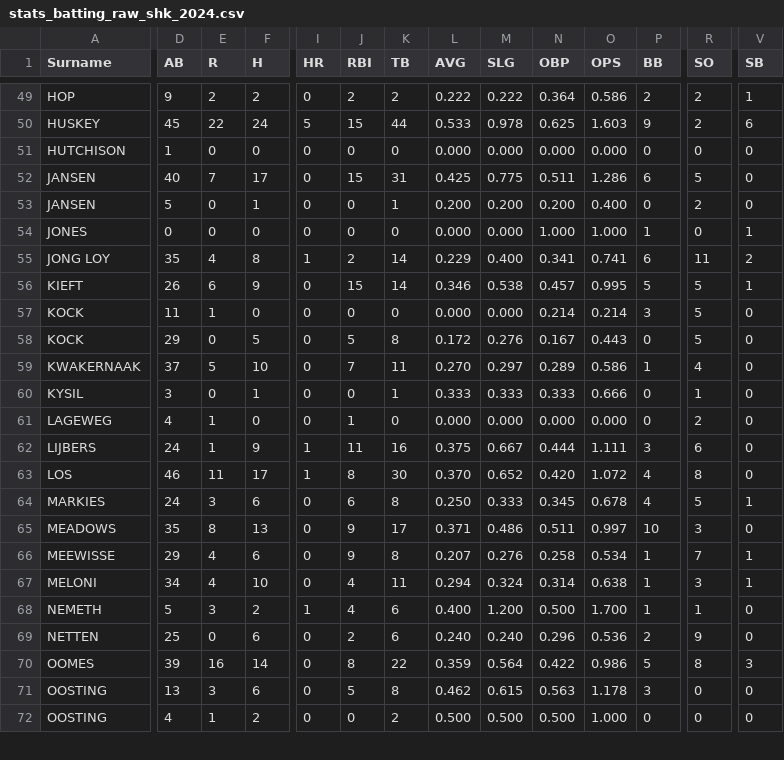
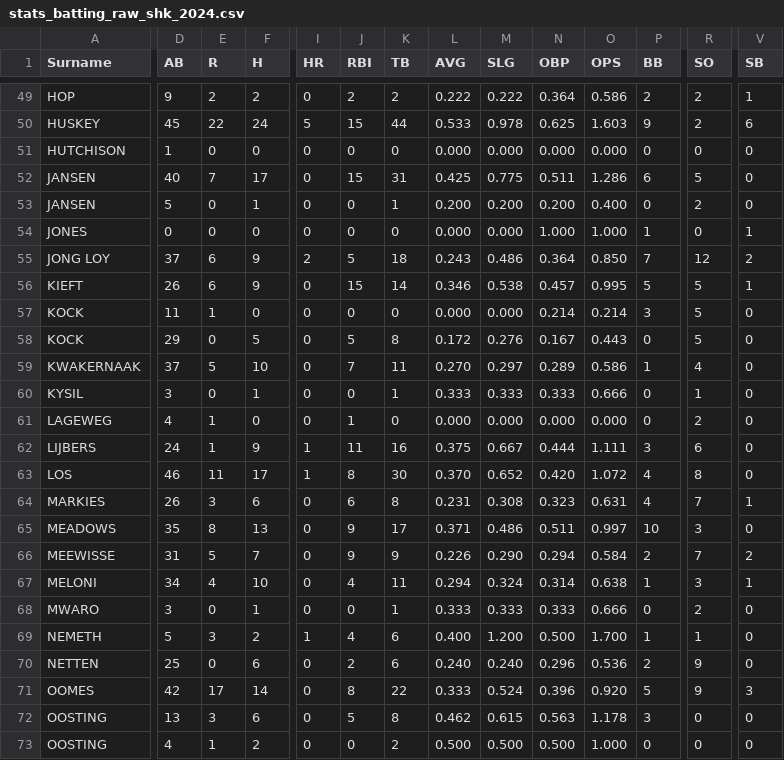
Before and after one commit to tonper19/ballgame, a CSV file: data/csv/stats_batting_raw_shk_2024.csv, drawn as a sheet; only a part is shown, gaps mark what is left out; addresses are those after the commit; rows hold the shown columns only; the diff covers the shown part only; the diff names each change by its address in the sheet, - before the commit and + after, or states it on an @@ line.

```diff
--- a/data/csv/stats_batting_raw_shk_2024.csv
+++ b/data/csv/stats_batting_raw_shk_2024.csv
-D55 (AB): 35
+D55 (AB): 37
-E55 (R): 4
+E55 (R): 6
-F55 (H): 8
+F55 (H): 9
-I55 (HR): 1
+I55 (HR): 2
-J55 (RBI): 2
+J55 (RBI): 5
-K55 (TB): 14
+K55 (TB): 18
-L55 (AVG): 0.229
+L55 (AVG): 0.243
-M55 (SLG): 0.400
+M55 (SLG): 0.486
-N55 (OBP): 0.341
+N55 (OBP): 0.364
-O55 (OPS): 0.741
+O55 (OPS): 0.850
-P55 (BB): 6
+P55 (BB): 7
-R55 (SO): 11
+R55 (SO): 12
-D64 (AB): 24
+D64 (AB): 26
-L64 (AVG): 0.250
+L64 (AVG): 0.231
-M64 (SLG): 0.333
+M64 (SLG): 0.308
-N64 (OBP): 0.345
+N64 (OBP): 0.323
-O64 (OPS): 0.678
+O64 (OPS): 0.631
-R64 (SO): 5
+R64 (SO): 7
-D66 (AB): 29
+D66 (AB): 31
-E66 (R): 4
+E66 (R): 5
-F66 (H): 6
+F66 (H): 7
-K66 (TB): 8
+K66 (TB): 9
-L66 (AVG): 0.207
+L66 (AVG): 0.226
-M66 (SLG): 0.276
+M66 (SLG): 0.290
-N66 (OBP): 0.258
+N66 (OBP): 0.294
-O66 (OPS): 0.534
+O66 (OPS): 0.584
-P66 (BB): 1
+P66 (BB): 2
-V66 (SB): 1
+V66 (SB): 2
+row 68: MWARO | 3 | 0 | 1 | 0 | 0 | 1 | 0.333 | 0.333 | 0.333 | 0.666 | 0 | 2 | 0
-D71 (AB): 39
+D71 (AB): 42
-E71 (R): 16
+E71 (R): 17
-L71 (AVG): 0.359
+L71 (AVG): 0.333
-M71 (SLG): 0.564
+M71 (SLG): 0.524
-N71 (OBP): 0.422
+N71 (OBP): 0.396
-O71 (OPS): 0.986
+O71 (OPS): 0.920
-R71 (SO): 8
+R71 (SO): 9
```
Also changed, not shown: 105 edited cells elsewhere in this file, data/csv/stats_batting_raw_d1_2024.csv, data/csv/stats_fielding_raw_d1_2024.csv, 16 other files.
